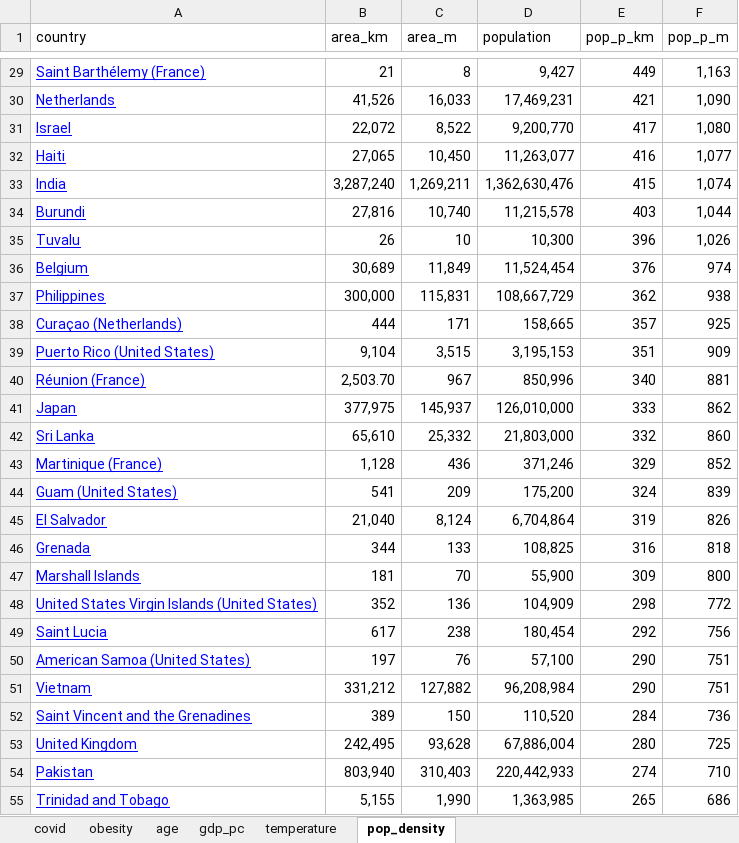
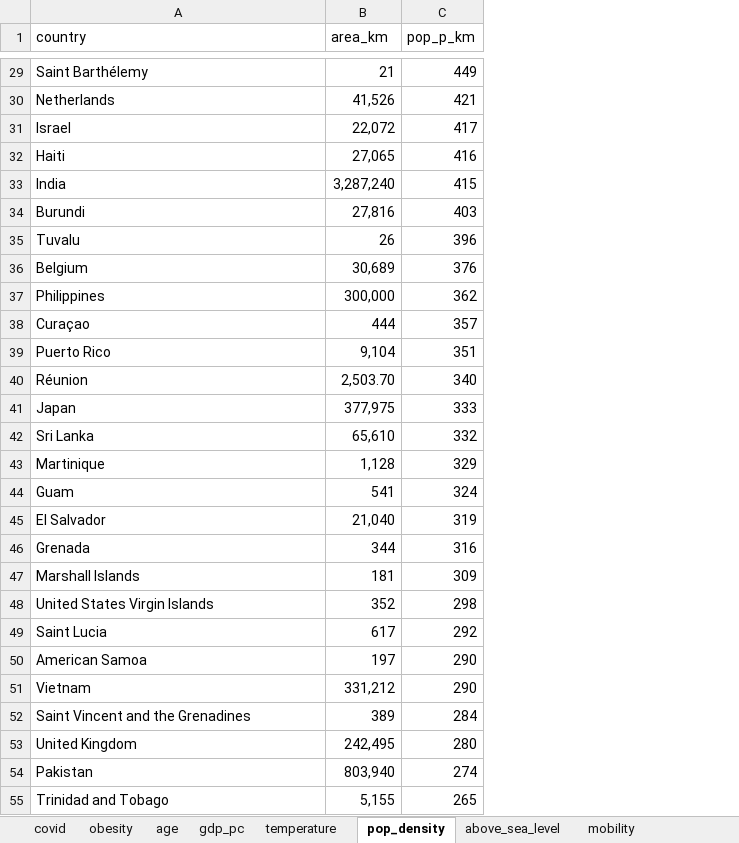
Before and after one commit to Ghost---Shadow/covid-analysis, an Excel workbook: covid-anal-data.xlsx, sheet pop_density, drawn as a sheet; only a part is shown, gaps mark what is left out; values as stored, in another font and other column widths than the file's, no borders; charts and pictures not drawn; the diff covers the shown part only; the diff names each change by its address in the sheet, - before the commit and + after, or states it on an @@ line.

```diff
--- a/covid-anal-data.xlsx (sheet pop_density)
+++ b/covid-anal-data.xlsx (sheet pop_density)
+sheet tab: above_sea_level
+sheet tab: mobility
-column C (area_m), rows 29-55: 8 | 16,033 | 8,522 | 10,450 | 1,269,211 | 10,740 | 10 | 11,849 | 115,831 | 171 | 3,515 | 967 | 145,937 | 25,332 | 436 | 209 | 8,124 | 133 | 70 | 136 | 238 | 76 | 127,882 | 150 | 93,628 | 310,403 | 1,990
-column D (population), rows 29-55: 9,427 | 17,469,231 | 9,200,770 | 11,263,077 | 1,362,630,476 | 11,215,578 | 10,300 | 11,524,454 | 108,667,729 | 158,665 | 3,195,153 | 850,996 | 126,010,000 | 21,803,000 | 371,246 | 175,200 | 6,704,864 | 108,825 | 55,900 | 104,909 | 180,454 | 57,100 | 96,208,984 | 110,520 | 67,886,004 | 220,442,933 | 1,363,985
-column F (pop_p_m), rows 29-55: 1,163 | 1,090 | 1,080 | 1,077 | 1,074 | 1,044 | 1,026 | 974 | 938 | 925 | 909 | 881 | 862 | 860 | 852 | 839 | 826 | 818 | 800 | 772 | 756 | 751 | 751 | 736 | 725 | 710 | 686
@@ A29:A55 underline: on → off, text colour: #0000FF → black @@
-A29 (country): Saint Barthélemy (France)
+A29 (country): Saint Barthélemy
-A38 (country): Curaçao (Netherlands)
+A38 (country): Curaçao
-A39 (country): Puerto Rico (United States)
+A39 (country): Puerto Rico
-A40 (country): Réunion (France)
+A40 (country): Réunion
-A43 (country): Martinique (France)
+A43 (country): Martinique
-A44 (country): Guam (United States)
+A44 (country): Guam
-A48 (country): United States Virgin Islands (United States)
+A48 (country): United States Virgin Islands
-A50 (country): American Samoa (United States)
+A50 (country): American Samoa
```
Also changed, not shown: 54 edited cells and cell formats elsewhere in this sheet, charts or pictures, 3 other files.
